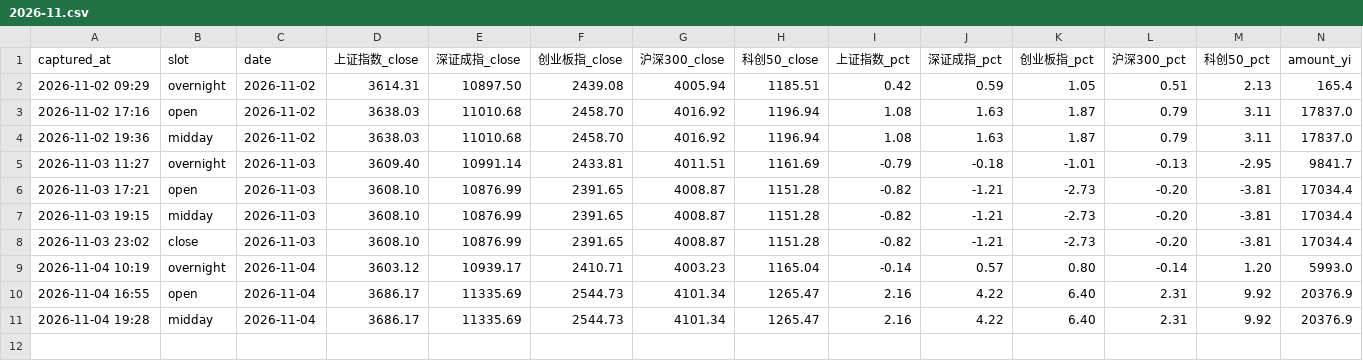
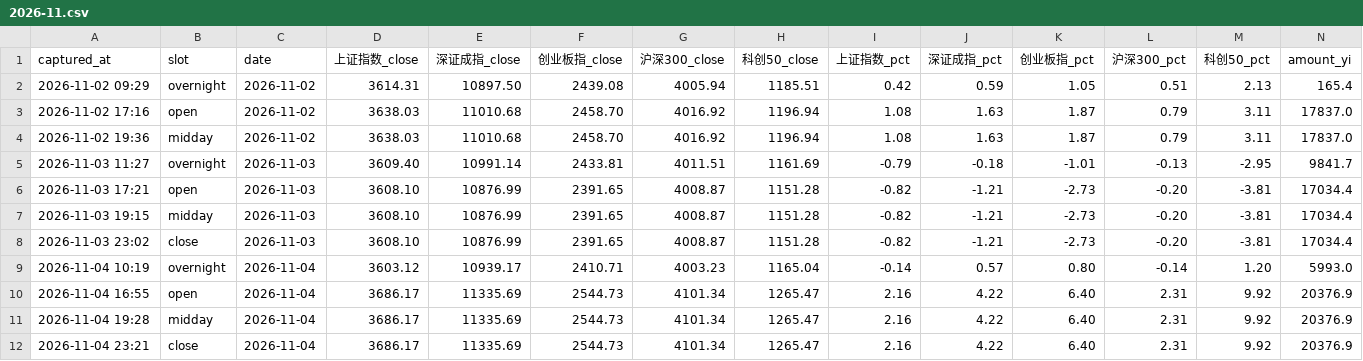
Before and after one commit to ychenfen/a-share-daily, a CSV file: data/pulses/2026-11.csv, drawn as a sheet; only a part is shown; rows hold the shown columns only; the diff names each change by its address in the sheet, - before the commit and + after, or states it on an @@ line.

Commit message:
chore(pulse): 2026-11-04 收盘快照

```diff
--- a/data/pulses/2026-11.csv
+++ b/data/pulses/2026-11.csv
+row 12: 2026-11-04 23:21 | close | 2026-11-04 | 3686.17 | 11335.69 | 2544.73 | 4101.34 | 1265.47 | 2.16 | 4.22 | 6.40 | 2.31 | 9.92 | 20376.9
```
Also changed, not shown: data/2026.csv, data/sectors.csv, 14 other files.
